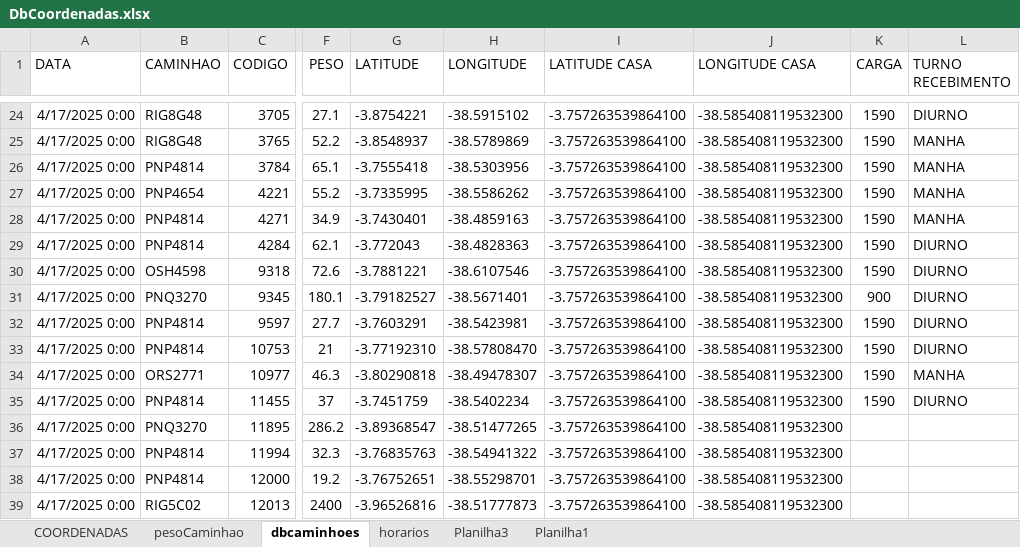
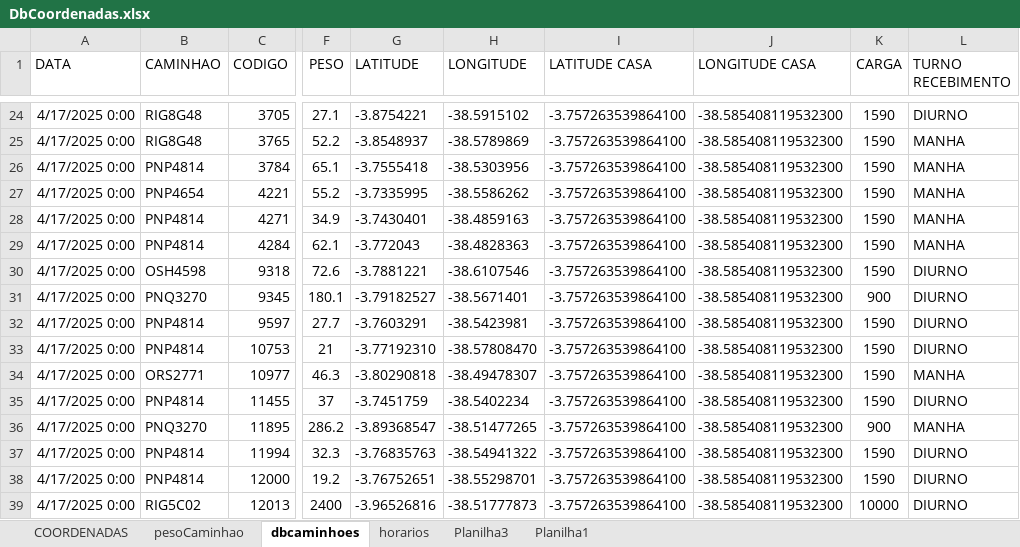
Before and after one commit to NicolasSimoes/MapaCaminhao, an Excel workbook: DbCoordenadas.xlsx, sheet dbcaminhoes, drawn as a sheet; only a part is shown, gaps mark what is left out; values as stored, in another font and other column widths than the file's, no borders; the diff names each change by its address in the sheet, - before the commit and + after, or states it on an @@ line.

```diff
--- a/DbCoordenadas.xlsx (sheet dbcaminhoes)
+++ b/DbCoordenadas.xlsx (sheet dbcaminhoes)
-L29 (TURNO RECEBIMENTO): DIURNO
+L29 (TURNO RECEBIMENTO): MANHA
-K36 (CARGA): (empty)
+K36 (CARGA): 900
-L36 (TURNO RECEBIMENTO): (empty)
+L36 (TURNO RECEBIMENTO): MANHA
-K37:K38 (CARGA): (empty)
+K37:K38 (CARGA): 1590
-L37:L39 (TURNO RECEBIMENTO): (empty)
+L37:L39 (TURNO RECEBIMENTO): DIURNO
-K39 (CARGA): (empty)
+K39 (CARGA): 10000
```
Also changed, not shown: sheet horarios, formulas that keep their value, 1 other file.
